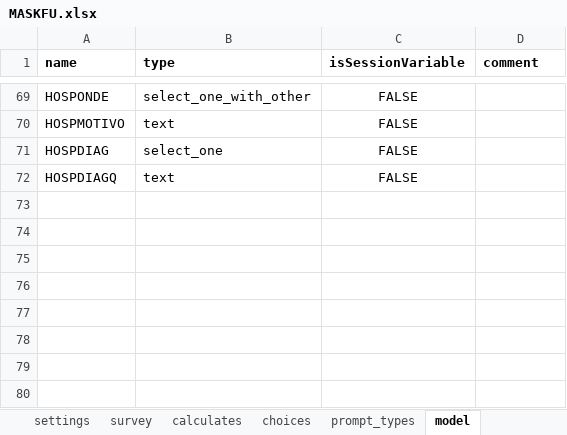
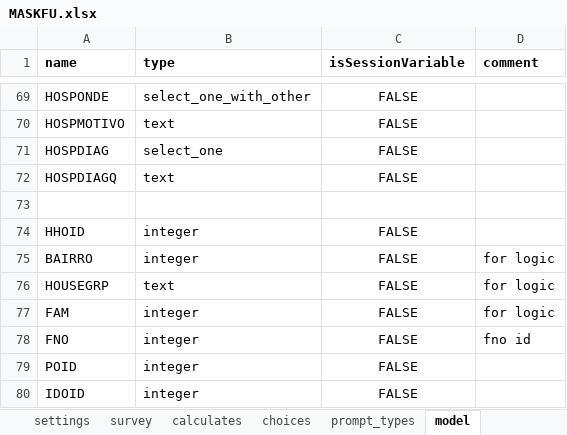
Before and after one commit to sarahstou/MASKCOVID, an Excel workbook: app/config/tables/MASKFU/Forms/MASKFU/MASKFU.xlsx, sheet model, drawn as a sheet; only a part is shown, gaps mark what is left out; values as stored, in another font and other column widths than the file's, no borders; the diff names each change by its address in the sheet, - before the commit and + after, or states it on an @@ line.

Commit message:
Update to FU logic: new SQL

```diff
--- a/app/config/tables/MASKFU/Forms/MASKFU/MASKFU.xlsx (sheet model)
+++ b/app/config/tables/MASKFU/Forms/MASKFU/MASKFU.xlsx (sheet model)
+row 73: (empty)
+row 74: HHOID | integer | FALSE
+row 75: BAIRRO | integer | FALSE | for logic
+row 76: HOUSEGRP | text | FALSE | for logic
+row 77: FAM | integer | FALSE | for logic
+row 78: FNO | integer | FALSE | fno id
+row 79: POID | integer | FALSE
+row 80: IDOID | integer | FALSE
```
Also changed, not shown: app/config/tables/MASKINCL/Forms/MASKINCL/MASKINCL.xlsx, 7 other files.
